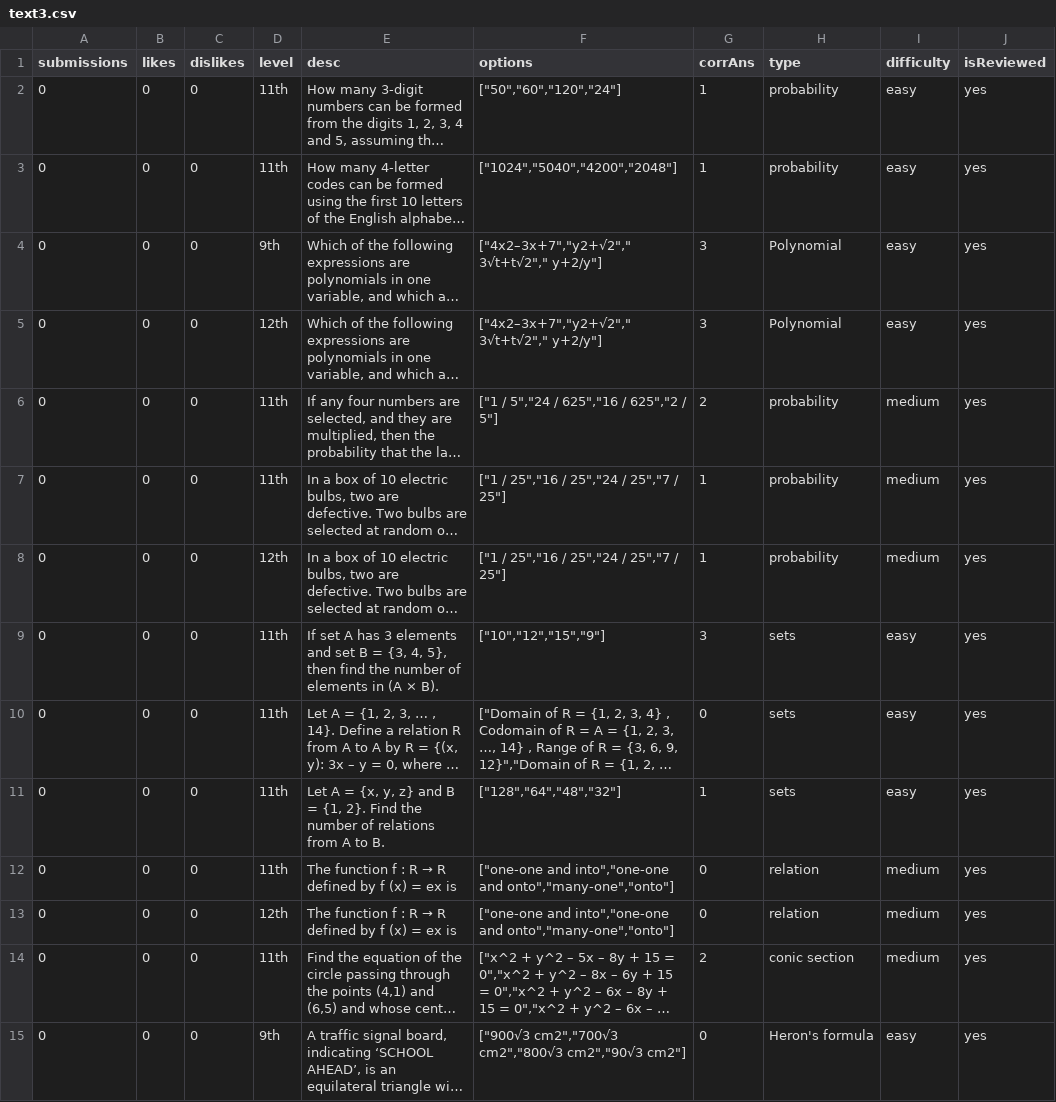
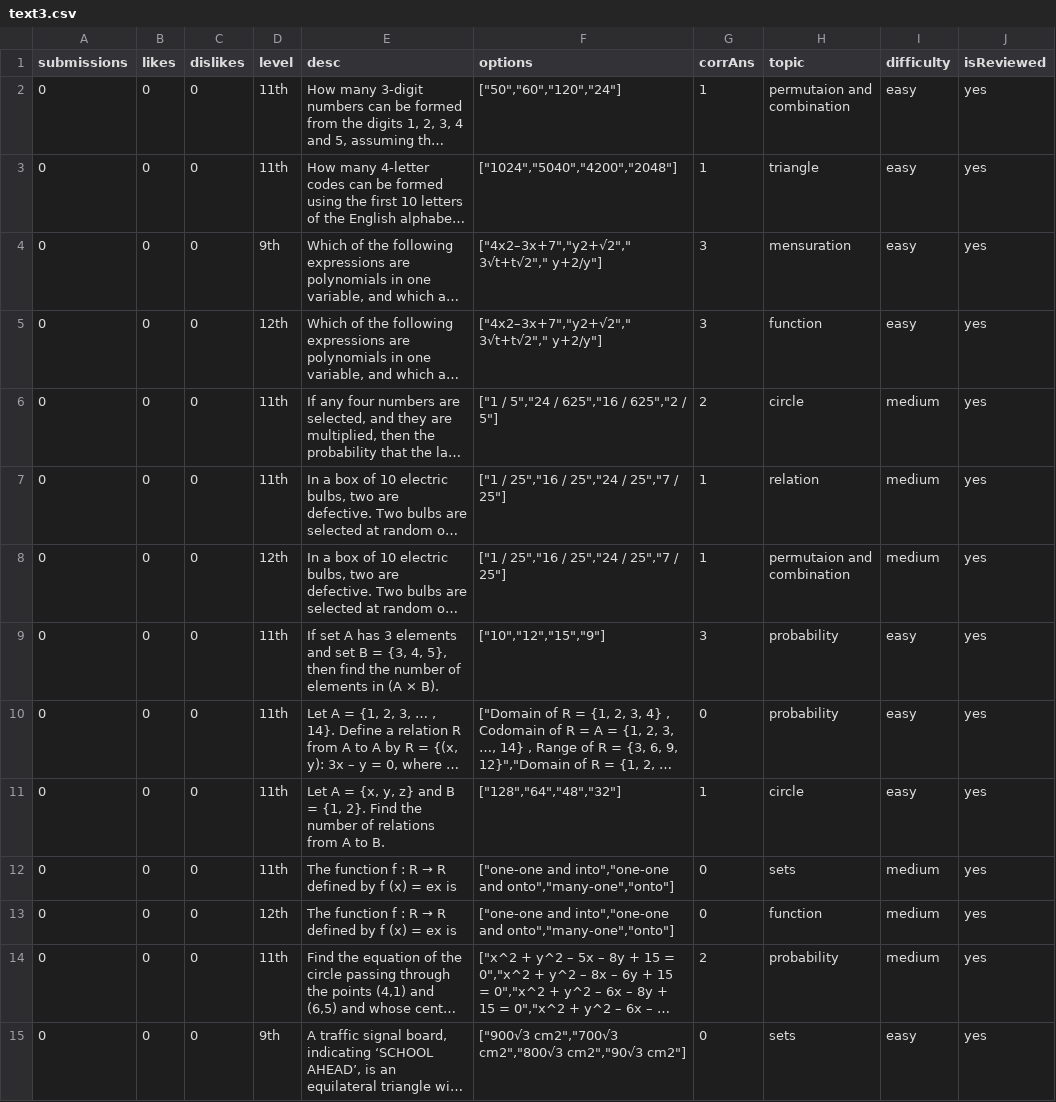
Before and after one commit to rdwebdev24/mathcode-backend, a CSV file: text3.csv, drawn as a sheet; only a part is shown; long unchanged cells end in …; the diff covers the shown part only; the diff names each change by its address in the sheet, - before the commit and + after, or states it on an @@ line.

```diff
--- a/text3.csv
+++ b/text3.csv
-H1: type
+H1: topic
-H2 (topic): probability
+H2 (topic): permutaion and combination
-H3 (topic): probability
+H3 (topic): triangle
-H4 (topic): Polynomial
+H4 (topic): mensuration
-H5 (topic): Polynomial
+H5 (topic): function
-H6 (topic): probability
+H6 (topic): circle
-H7 (topic): probability
+H7 (topic): relation
-H8 (topic): probability
+H8 (topic): permutaion and combination
-H9:H10 (topic): sets
+H9:H10 (topic): probability
-H11 (topic): sets
+H11 (topic): circle
-H12 (topic): relation
+H12 (topic): sets
-H13 (topic): relation
+H13 (topic): function
-H14 (topic): conic section
+H14 (topic): probability
-H15 (topic): Heron's formula
+H15 (topic): sets
```
Also changed, not shown: 23 edited cells elsewhere in this file, 4 other files.
